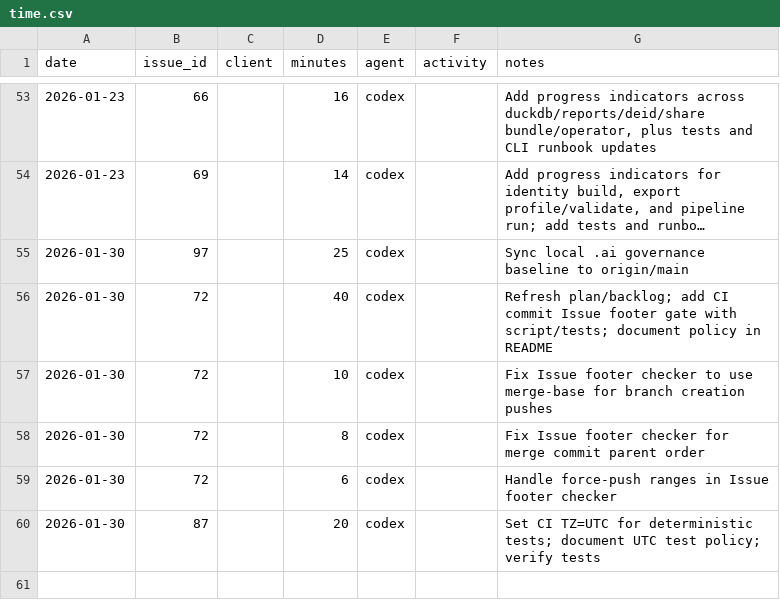
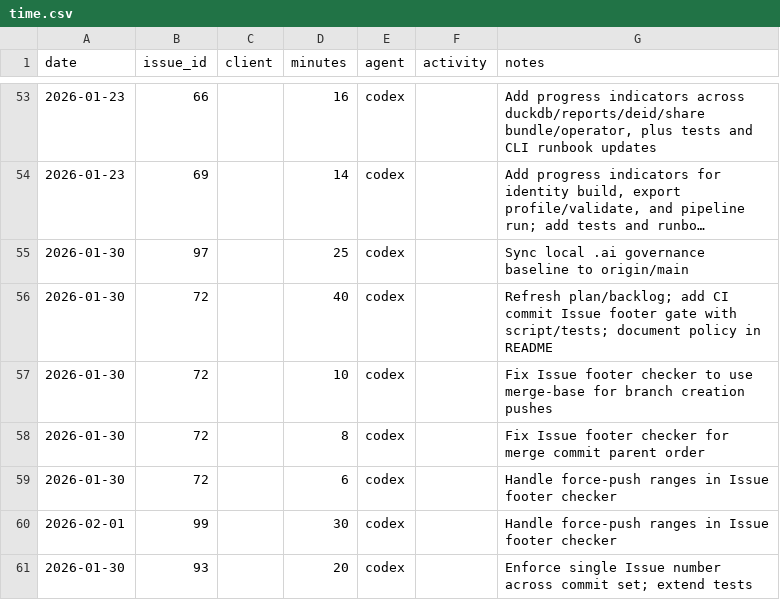
Before and after one commit to dave0875/HealthDelta, a CSV file: .ai/time/time.csv, drawn as a sheet; only a part is shown, gaps mark what is left out; long unchanged cells end in ….

Commit message:
CI guardrail: single Issue per PR
Issue: #93

```diff
--- a/.ai/time/time.csv
+++ b/.ai/time/time.csv
@@ -59,2 +59,3 @@ date,issue_id,client,minutes,agent,activity,notes
 2026-01-30,72,,6,codex,,"Handle force-push ranges in Issue footer checker"
-2026-01-30,87,,20,codex,,"Set CI TZ=UTC for deterministic tests; document UTC test policy; verify tests"
+2026-02-01,99,,30,codex,,"Handle force-push ranges in Issue footer checker"
+2026-01-30,93,,20,codex,,"Enforce single Issue number across commit set; extend tests"
```
Also changed, not shown: 4 other files.
